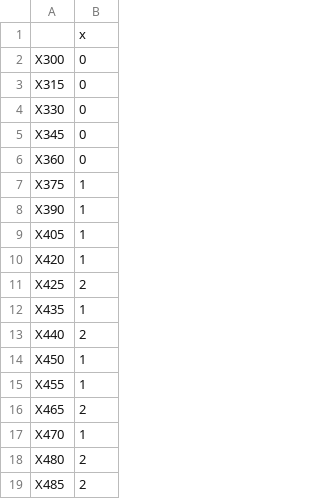
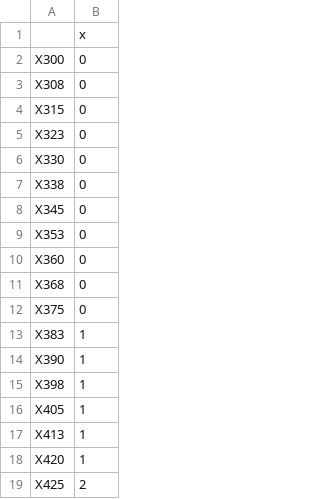
Before and after one commit to gwollman/commuter_rail_simulation, a CSV file: 2018-09-22/units-8tph-peak-zone-express.csv, drawn as a sheet; only a part is shown; the shorter side is filled out with more unchanged rows.

```diff
--- a/2018-09-22/units-8tph-peak-zone-express.csv
+++ b/2018-09-22/units-8tph-peak-zone-express.csv
@@ -2,9 +2,17 @@
 "X300",0
+"X308",0
 "X315",0
+"X323",0
 "X330",0
+"X338",0
 "X345",0
+"X353",0
 "X360",0
-"X375",1
+"X368",0
+"X375",0
+"X383",1
 "X390",1
+"X398",1
 "X405",1
+"X413",1
 "X420",1
```
Also changed, not shown: 2018-09-22/90pct-8tph-peak-zone-express.csv, 2018-09-22/sched-8tph-peak-zone-express.csv, 1 other file.
